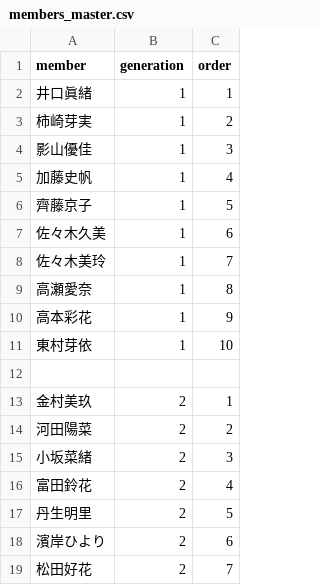
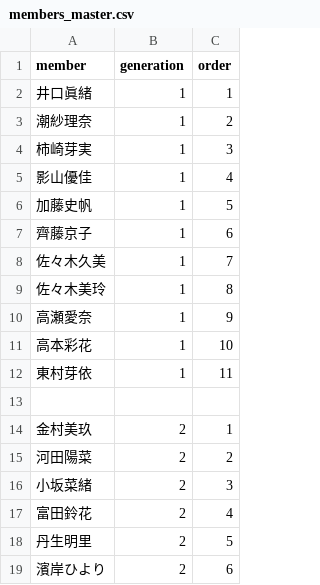
Before and after one commit to rikuto-seo/SP-colle-app, a CSV file: members_csv/hinatazaka/members_master.csv, drawn as a sheet; only a part is shown; the shorter side is filled out with more unchanged rows.

```diff
--- a/members_csv/hinatazaka/members_master.csv
+++ b/members_csv/hinatazaka/members_master.csv
@@ -2,11 +2,12 @@ member,generation,order
 井口眞緒,1,1
-柿崎芽実,1,2
-影山優佳,1,3
-加藤史帆,1,4
-齊藤京子,1,5
-佐々木久美,1,6
-佐々木美玲,1,7
-高瀬愛奈,1,8
-高本彩花,1,9
-東村芽依,1,10
+潮紗理奈,1,2
+柿崎芽実,1,3
+影山優佳,1,4
+加藤史帆,1,5
+齊藤京子,1,6
+佐々木久美,1,7
+佐々木美玲,1,8
+高瀬愛奈,1,9
+高本彩花,1,10
+東村芽依,1,11
 
```
Also changed, not shown: members_csv/hinatazaka/上村ひなの.csv, members_csv/hinatazaka/丹生明里.csv, 21 other files.
